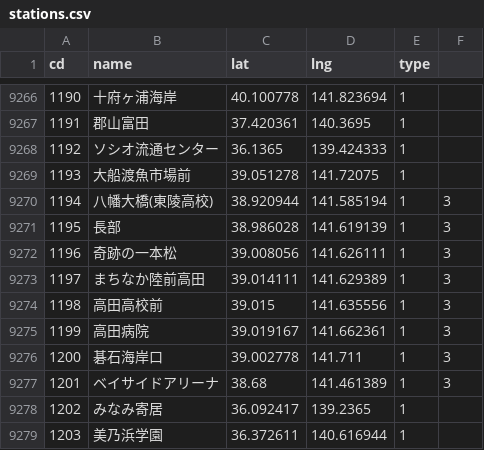
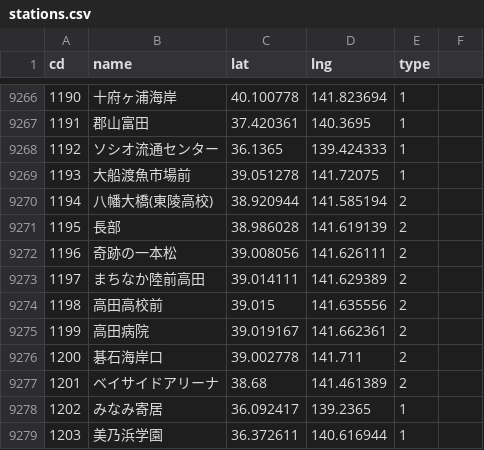
Before and after one commit to shinagaki/ekimemo-map, a CSV file: static/map/data/stations.csv, drawn as a sheet; only a part is shown, gaps mark what is left out.

```diff
--- a/static/map/data/stations.csv
+++ b/static/map/data/stations.csv
@@ -9269,10 +9269,10 @@ cd,name,lat,lng,type
 1193,大船渡魚市場前,39.051278,141.72075,1
-1194,八幡大橋(東陵高校),38.920944,141.585194,1,3
-1195,長部,38.986028,141.619139,1,3
-1196,奇跡の一本松,39.008056,141.626111,1,3
-1197,まちなか陸前高田,39.014111,141.629389,1,3
-1198,高田高校前,39.015,141.635556,1,3
-1199,高田病院,39.019167,141.662361,1,3
-1200,碁石海岸口,39.002778,141.711,1,3
-1201,ベイサイドアリーナ,38.68,141.461389,1,3
+1194,八幡大橋(東陵高校),38.920944,141.585194,2
+1195,長部,38.986028,141.619139,2
+1196,奇跡の一本松,39.008056,141.626111,2
+1197,まちなか陸前高田,39.014111,141.629389,2
+1198,高田高校前,39.015,141.635556,2
+1199,高田病院,39.019167,141.662361,2
+1200,碁石海岸口,39.002778,141.711,2
+1201,ベイサイドアリーナ,38.68,141.461389,2
 1202,みなみ寄居,36.092417,139.2365,1
```
Also changed, not shown: 6 other files.
